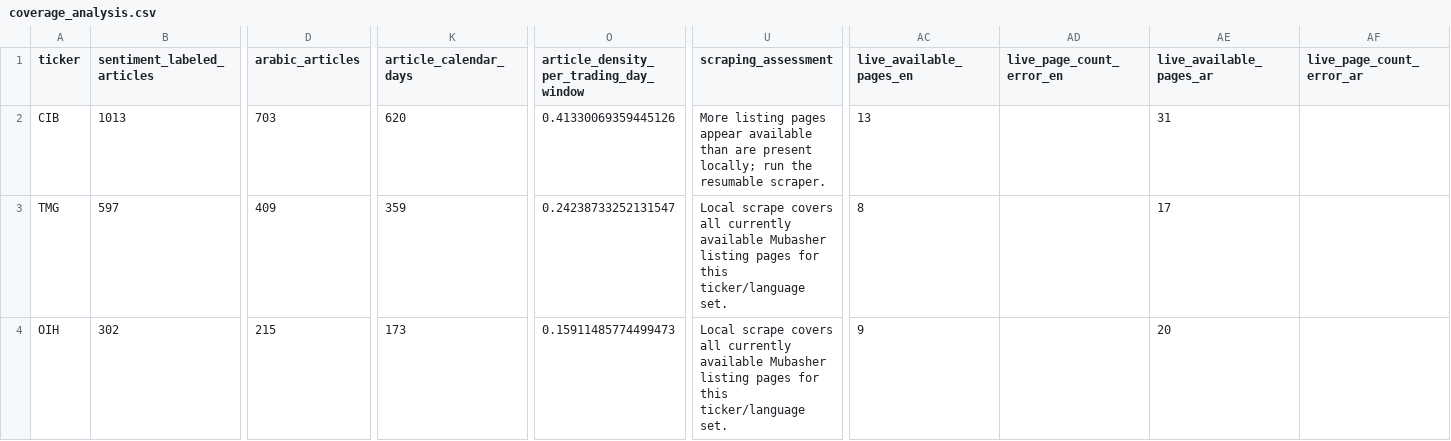
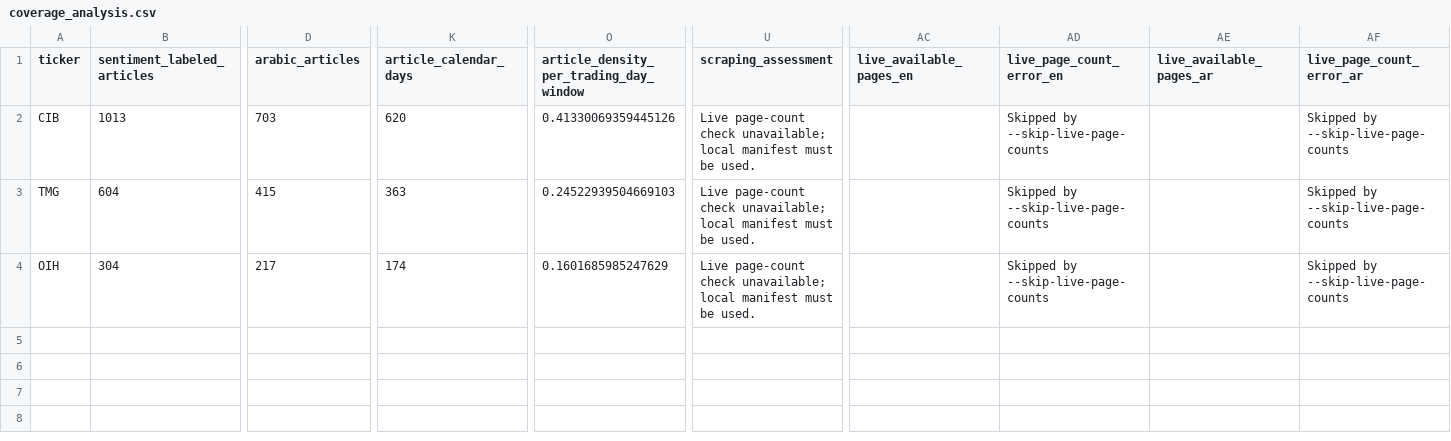
Before and after one commit to hussienhaithamm/EGX-Sentiment-Forecasting-Thesis, a CSV file: outputs/final_sentiment_experiments/coverage_analysis.csv, drawn as a sheet; only a part is shown, gaps mark what is left out; the diff covers the shown part only; the diff names each change by its address in the sheet, - before the commit and + after, or states it on an @@ line.

```diff
--- a/outputs/final_sentiment_experiments/coverage_analysis.csv
+++ b/outputs/final_sentiment_experiments/coverage_analysis.csv
-U2 (scraping_assessment): More listing pages appear available than are present locally; run the resumable scraper.
+U2 (scraping_assessment): Live page-count check unavailable; local manifest must be used.
-AC2 (live_available_pages_en): 13
+AC2 (live_available_pages_en): (empty)
-AD2:AD4 (live_page_count_error_en): (empty)
+AD2:AD4 (live_page_count_error_en): Skipped by --skip-live-page-counts
-AE2 (live_available_pages_ar): 31
+AE2 (live_available_pages_ar): (empty)
-AF2:AF4 (live_page_count_error_ar): (empty)
+AF2:AF4 (live_page_count_error_ar): Skipped by --skip-live-page-counts
-B3 (sentiment_labeled_articles): 597
+B3 (sentiment_labeled_articles): 604
-D3 (arabic_articles): 409
+D3 (arabic_articles): 415
-K3 (article_calendar_days): 359
+K3 (article_calendar_days): 363
-O3: 0.24238733252131547
+O3: 0.24522939504669103
-U3:U4 (scraping_assessment): Local scrape covers all currently available Mubasher listing pages for this ticker/language set.
+U3:U4 (scraping_assessment): Live page-count check unavailable; local manifest must be used.
-AC3 (live_available_pages_en): 8
+AC3 (live_available_pages_en): (empty)
-AE3 (live_available_pages_ar): 17
+AE3 (live_available_pages_ar): (empty)
-B4 (sentiment_labeled_articles): 302
+B4 (sentiment_labeled_articles): 304
-D4 (arabic_articles): 215
+D4 (arabic_articles): 217
-K4 (article_calendar_days): 173
+K4 (article_calendar_days): 174
-O4: 0.15911485774499473
+O4: 0.1601685985247629
-AC4 (live_available_pages_en): 9
+AC4 (live_available_pages_en): (empty)
-AE4 (live_available_pages_ar): 20
+AE4 (live_available_pages_ar): (empty)
```
Also changed, not shown: 16 edited cells elsewhere in this file, outputs/final_sentiment_experiments/direction_metrics_by_horizon.csv, outputs/final_sentiment_experiments/event_model_metrics.csv, 33 other files.
